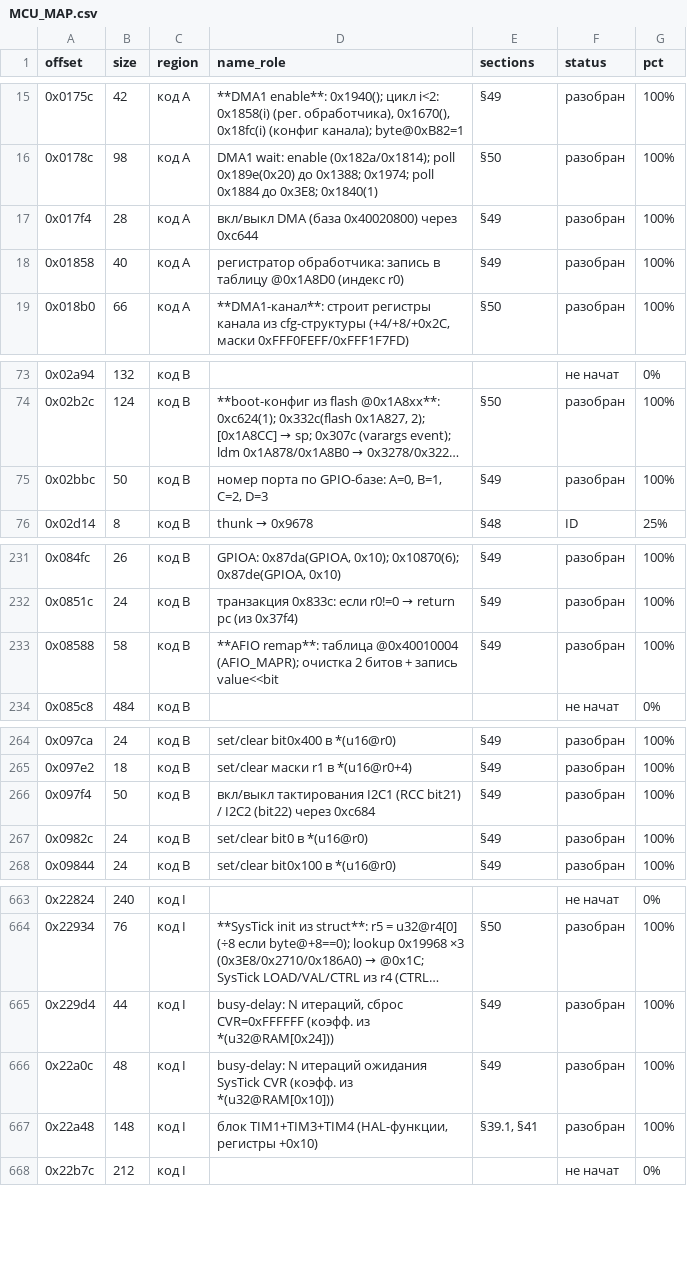
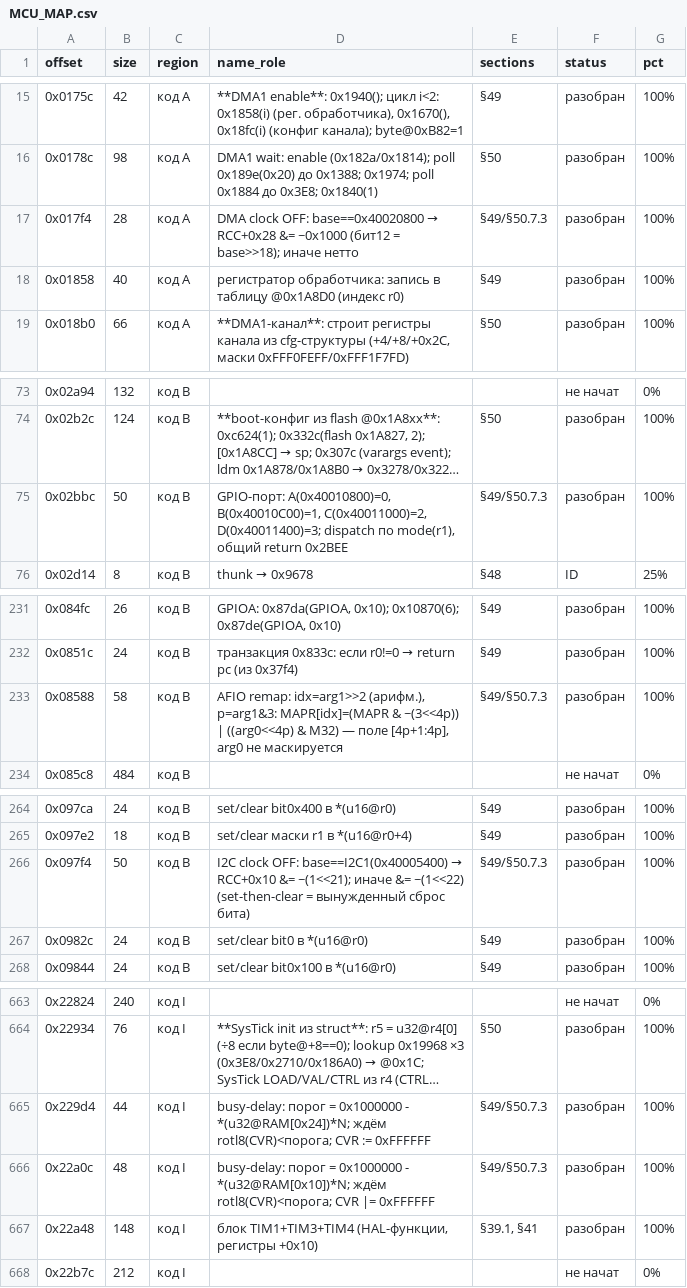
Before and after one commit to KuziaMother/SCOOTER_5_PRO, a CSV file: research/MCU_MAP.csv, drawn as a sheet; only a part is shown, gaps mark what is left out; long unchanged cells end in …; the diff covers the shown part only; the diff names each change by its address in the sheet, - before the commit and + after, or states it on an @@ line.

Commit message:
§50.7.3: эмуляторная верификация батч 4 — 98/98 PASS (20.4% каталога)
- 12 новых тестов: 0x6378, 0x6390, 0x97f4, 0x17f4, 0xC644, 0x35ec,
  0x21b84, 0x22a0c, 0x229d4, 0x8588, 0x2bbc, 0x1e3a4
- set-then-clear = вынужденный сброс бита (clock OFF): 0x97f4 I2C,
  0x17f4 DMA1 (RCC+0x28 &= ~0x1000)
- 0x21b84: поле [7:6] байта (r0>>2); NVIC @0xE000E400 / SCB-зона
  0xE000ED00+off(r0&0xF)+0x1C (только младший ниббл!)
- busy-delay: порог = 0x1000000 - coeff*N; коэфф. RAM[0x10]/RAM[0x24]
- 0x8588 AFIO remap: поле [4p+1:4p], p=arg1&3, idx=arg1>>2
- артефакт детектора: gap 0xC63E..0xC684 = 0xC644 (RCC+0x28) + 0xC664
  (RCC+0x1C), по 26B + пулы — добавлены в каталог с пометкой
- 7 записей каталога скорректировано, 2 добавлено; карта 44.8% (без изменений)

```diff
--- a/research/MCU_MAP.csv
+++ b/research/MCU_MAP.csv
@@ D17 (name_role): вкл/выкл DMA (база 0x40020800) через 0xc644 → DMA clock OFF: base==0x40020800 → RCC+0x28 &= ~0x1000 (бит12 = base>>18); иначе нетто @@
-E17 (sections): §49
+E17 (sections): §49/§50.7.3
-D75 (name_role): номер порта по GPIO-базе: A=0, B=1, C=2, D=3
+D75 (name_role): GPIO-порт: A(0x40010800)=0, B(0x40010C00)=1, C(0x40011000)=2, D(0x40011400)=3; dispatch по mode(r1), общий return 0x2BEE
-E75 (sections): §49
+E75 (sections): §49/§50.7.3
-D233 (name_role): **AFIO remap**: таблица @0x40010004 (AFIO_MAPR); очистка 2 битов + запись value<<bit
+D233 (name_role): AFIO remap: idx=arg1>>2 (арифм.), p=arg1&3: MAPR[idx]=(MAPR & ~(3<<4p)) | ((arg0<<4p) & M32) — поле [4p+1:4p], arg0 не маскируется
-E233 (sections): §49
+E233 (sections): §49/§50.7.3
@@ D266 (name_role): вкл/выкл тактирования I2C1 (RCC bit21) / I2C2 (bit22) через 0xc684 → I2C clock OFF: base==I2C1(0x40005400) → RCC+0x10 &= ~(1<<21); иначе &= ~(1<<22) (set-then-clear = вынужденный сброс бита) @@
-E266 (sections): §49
+E266 (sections): §49/§50.7.3
-D665 (name_role): busy-delay: N итераций, сброс CVR=0xFFFFFF (коэфф. из *(u32@RAM[0x24]))
+D665 (name_role): busy-delay: порог = 0x1000000 - *(u32@RAM[0x24])*N; ждём rotl8(CVR)<порога; CVR := 0xFFFFFF
-E665:E666 (sections): §49
+E665:E666 (sections): §49/§50.7.3
-D666 (name_role): busy-delay: N итераций ожидания SysTick CVR (коэфф. из *(u32@RAM[0x10]))
+D666 (name_role): busy-delay: порог = 0x1000000 - *(u32@RAM[0x10])*N; ждём rotl8(CVR)<порога; CVR |= 0xFFFFFF
```
Also changed, not shown: 2 edited cells elsewhere in this file, 6 other files.
